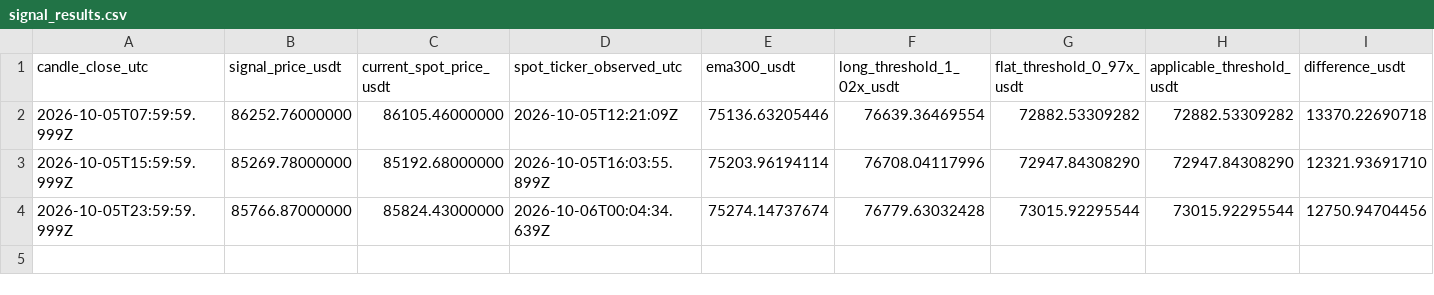
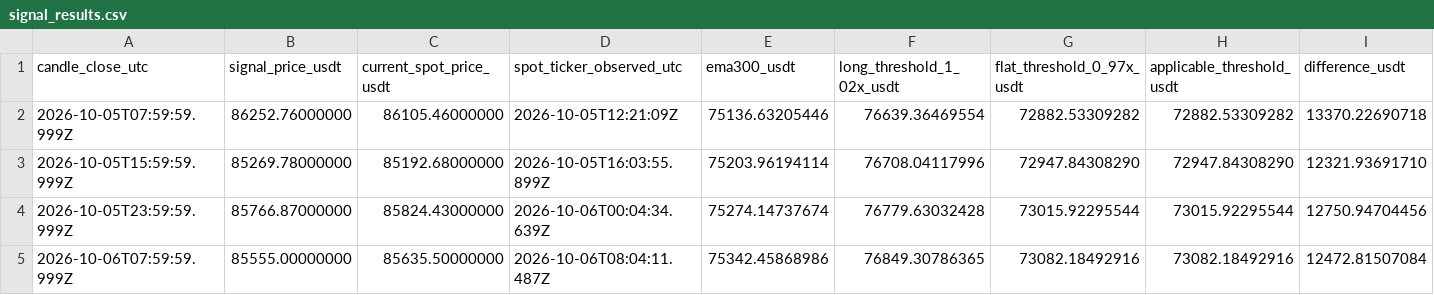
Before and after one commit to nkfai1982-oss/btc, a CSV file: tools/binance-ema300-monitor/signal_results.csv, drawn as a sheet; only a part is shown; rows hold the shown columns only; the diff names each change by its address in the sheet, - before the commit and + after, or states it on an @@ line.

Commit message:
Log BTCUSDT EMA300 signal and spot snapshot

```diff
--- a/tools/binance-ema300-monitor/signal_results.csv
+++ b/tools/binance-ema300-monitor/signal_results.csv
+row 5: 2026-10-06T07:59:59.999Z | 85555.00000000 | 85635.50000000 | 2026-10-06T08:04:11.487Z | 75342.45868986 | 76849.30786365 | 73082.18492916 | 73082.18492916 | 12472.81507084
```
